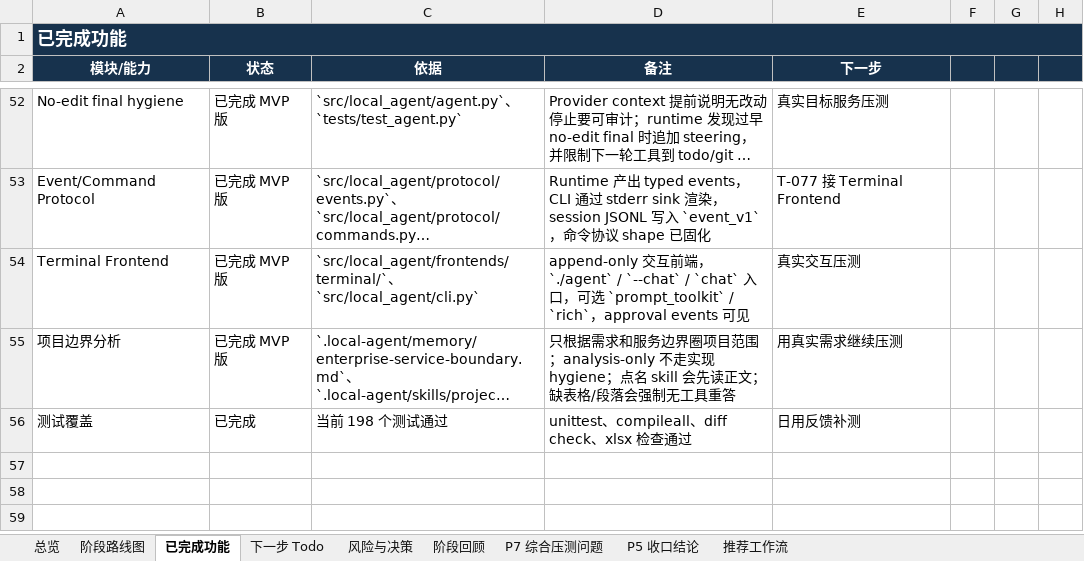
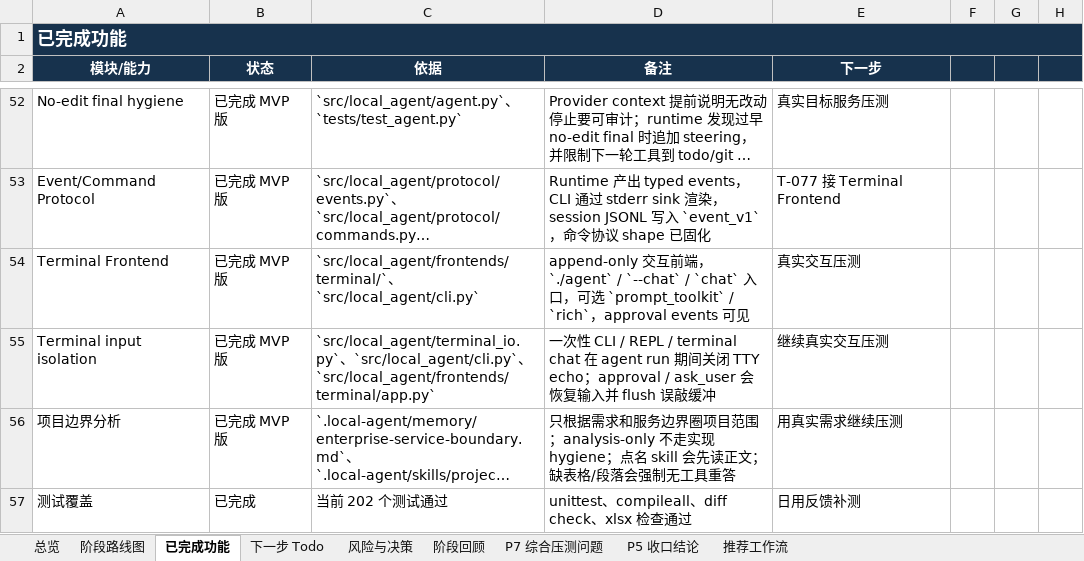
Before and after one commit to noone6931/lca-private-handoff-20260803, an Excel workbook: docs/local-coding-agent-project-management.xlsx, sheet 已完成功能, drawn as a sheet; only a part is shown, gaps mark what is left out; long unchanged cells end in …; values as stored, in another font and other column widths than the file's, no borders; addresses are those after the commit; the diff names each change by its address in the sheet, - before the commit and + after, or states it on an @@ line.

Commit message:
Add terminal input isolation

```diff
--- a/docs/local-coding-agent-project-management.xlsx (sheet 已完成功能)
+++ b/docs/local-coding-agent-project-management.xlsx (sheet 已完成功能)
+row 55: Terminal input isolation | 已完成 MVP 版 | `src/local_agent/terminal_io.py`、`src/local_agent/cli.py`、`src/local_agent/frontends/terminal/app.py` | 一次性 CLI / REPL / terminal chat 在 agent run 期间关闭 TTY echo；approval / ask_user 会恢复输入并 flush 误敲缓冲 | 继续真实交互压测
-C57 (依据): 当前 198 个测试通过
+C57 (依据): 当前 202 个测试通过
```
Also changed, not shown: sheet 阶段回顾, sheet P5 收口结论, sheet 总览, sheet 风险与决策, sheet 下一步 Todo, 13 other files.
